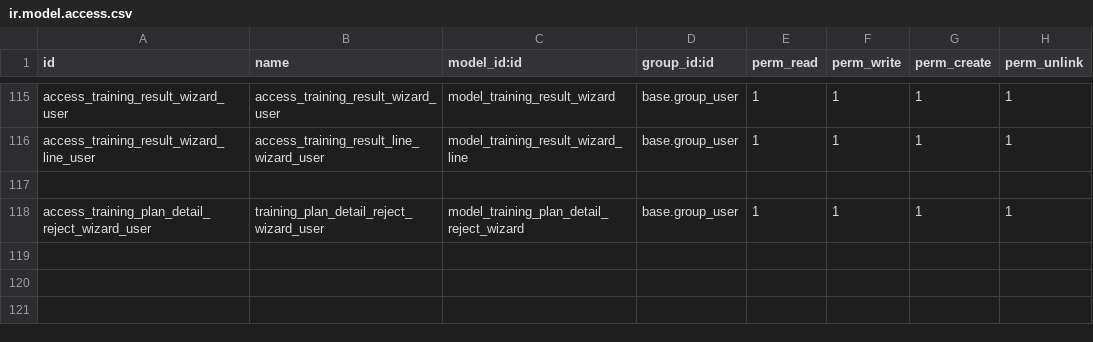
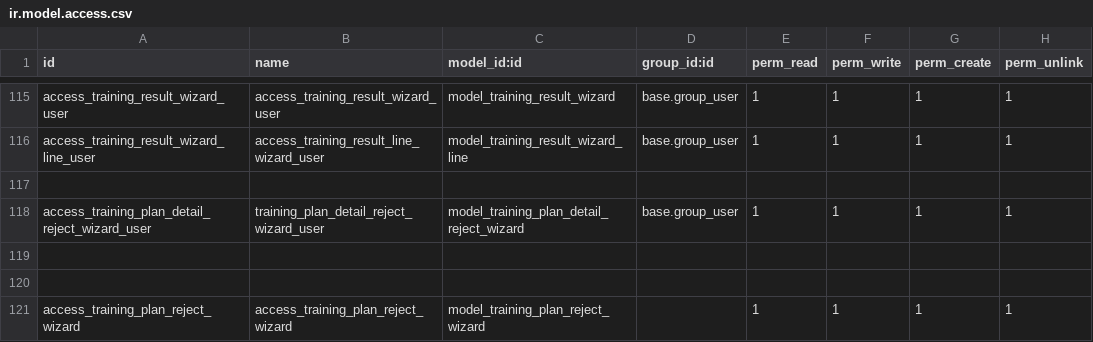
Before and after one commit to NguyenNgocHaiIT/odoo17_tedi, a CSV file: addons_tedi/hr_training_tedi/security/ir.model.access.csv, drawn as a sheet; only a part is shown, gaps mark what is left out.

Commit message:
update hr_tedi, hr_training_tedi, om_hr_payroll, quan_ly_tuyen_dung

```diff
--- a/addons_tedi/hr_training_tedi/security/ir.model.access.csv
+++ b/addons_tedi/hr_training_tedi/security/ir.model.access.csv
@@ -118 +118,4 @@ access_training_result_wizard_line_user,access_training_result_line_wizard_user,
 access_training_plan_detail_reject_wizard_user,training_plan_detail_reject_wizard_user,model_training_plan_detail_reject_wizard,base.group_user,1,1,1,1
+
+
+access_training_plan_reject_wizard,access_training_plan_reject_wizard,model_training_plan_reject_wizard,,1,1,1,1
```
Also changed, not shown: addons_tedi/om_hr_payroll/security/ir.model.access.csv, 20 other files.
